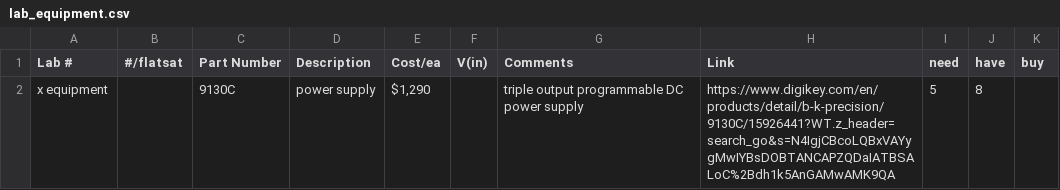
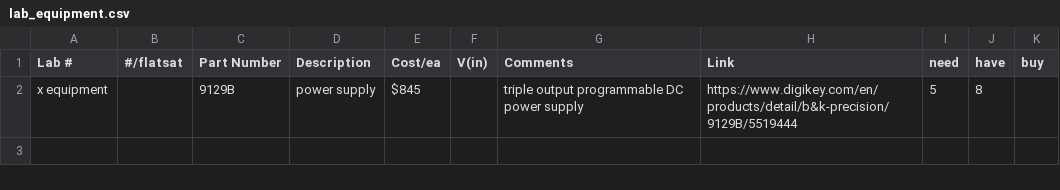
Before and after one commit to usafa-astro-331/Astro-331-2023-Spring, a CSV file: lab equipment/lab_equipment.csv, drawn as a sheet.

Commit message:
updated part to actual power supply

```diff
--- a/lab equipment/lab_equipment.csv
+++ b/lab equipment/lab_equipment.csv
@@ -1,2 +1,2 @@
 Lab #,#/flatsat,Part Number,Description, Cost/ea ,V(in),Comments,Link,need,have,buy
-x equipment,,9130C,power supply,"$1,290 ",,triple output programmable DC power supply,https://www.digikey.com/en/products/detail/b-k-precision/9130C/15926441?WT.z_header=search_go&s=N4IgjCBcoLQBxVAYygMwIYBsDOBTANCAPZQDaIATBSALoC%2Bdh1k5AnGAMwAMK9QA,5,8,
+x equipment,,9129B,power supply,$845 ,,triple output programmable DC power supply,https://www.digikey.com/en/products/detail/b&k-precision/9129B/5519444,5,8,
```
